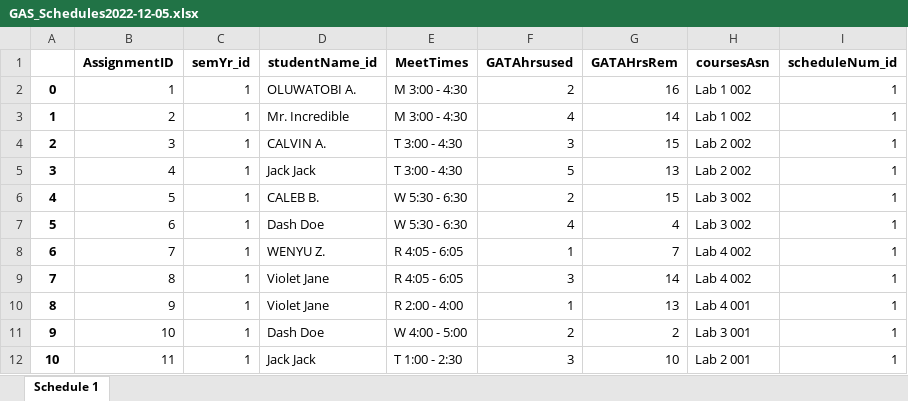
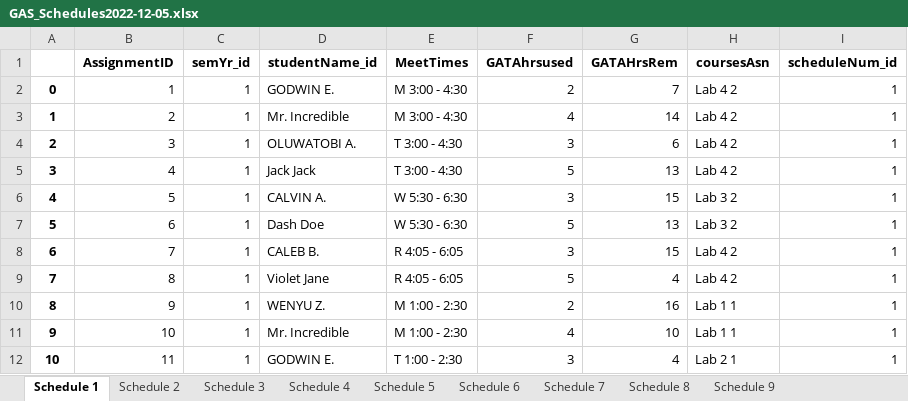
Before and after one commit to anderscc/CSC750_Project, an Excel workbook: server/GAS_Schedules2022-12-05.xlsx, sheet Schedule 1, drawn as a sheet; only a part is shown; values as stored, in another font and other column widths than the file's, no borders; the diff covers the shown part only; the diff names each change by its address in the sheet, - before the commit and + after, or states it on an @@ line.

```diff
--- a/server/GAS_Schedules2022-12-05.xlsx (sheet Schedule 1)
+++ b/server/GAS_Schedules2022-12-05.xlsx (sheet Schedule 1)
+sheet tab: Schedule 2
+sheet tab: Schedule 3
+sheet tab: Schedule 4
+sheet tab: Schedule 5
+sheet tab: Schedule 6
+sheet tab: Schedule 7
+sheet tab: Schedule 8
+sheet tab: Schedule 9
-D2 (studentName_id): OLUWATOBI A.
+D2 (studentName_id): GODWIN E.
-G2 (GATAHrsRem): 16
+G2 (GATAHrsRem): 7
-H2:H3 (coursesAsn): Lab 1 002
+H2:H3 (coursesAsn): Lab 4 2
-D4 (studentName_id): CALVIN A.
+D4 (studentName_id): OLUWATOBI A.
-G4 (GATAHrsRem): 15
+G4 (GATAHrsRem): 6
-H4:H5 (coursesAsn): Lab 2 002
+H4:H5 (coursesAsn): Lab 4 2
-D6 (studentName_id): CALEB B.
+D6 (studentName_id): CALVIN A.
-F6 (GATAhrsused): 2
+F6 (GATAhrsused): 3
-H6:H7 (coursesAsn): Lab 3 002
+H6:H7 (coursesAsn): Lab 3 2
-F7 (GATAhrsused): 4
+F7 (GATAhrsused): 5
-G7 (GATAHrsRem): 4
+G7 (GATAHrsRem): 13
-D8 (studentName_id): WENYU Z.
+D8 (studentName_id): CALEB B.
-F8 (GATAhrsused): 1
+F8 (GATAhrsused): 3
-G8 (GATAHrsRem): 7
+G8 (GATAHrsRem): 15
-H8:H9 (coursesAsn): Lab 4 002
+H8:H9 (coursesAsn): Lab 4 2
-F9 (GATAhrsused): 3
+F9 (GATAhrsused): 5
-G9 (GATAHrsRem): 14
+G9 (GATAHrsRem): 4
-D10 (studentName_id): Violet Jane
+D10 (studentName_id): WENYU Z.
-E10 (MeetTimes): R 2:00 - 4:00
+E10 (MeetTimes): M 1:00 - 2:30
-F10 (GATAhrsused): 1
+F10 (GATAhrsused): 2
-G10 (GATAHrsRem): 13
+G10 (GATAHrsRem): 16
-H10 (coursesAsn): Lab 4 001
+H10 (coursesAsn): Lab 1 1
-D11 (studentName_id): Dash Doe
+D11 (studentName_id): Mr. Incredible
-E11 (MeetTimes): W 4:00 - 5:00
+E11 (MeetTimes): M 1:00 - 2:30
-F11 (GATAhrsused): 2
+F11 (GATAhrsused): 4
-G11 (GATAHrsRem): 2
+G11 (GATAHrsRem): 10
-H11 (coursesAsn): Lab 3 001
+H11 (coursesAsn): Lab 1 1
-D12 (studentName_id): Jack Jack
+D12 (studentName_id): GODWIN E.
-G12 (GATAHrsRem): 10
+G12 (GATAHrsRem): 4
-H12 (coursesAsn): Lab 2 001
+H12 (coursesAsn): Lab 2 1
```
Also changed, not shown: 1 added row and 55 edited cells elsewhere in this sheet, 7 other files.
